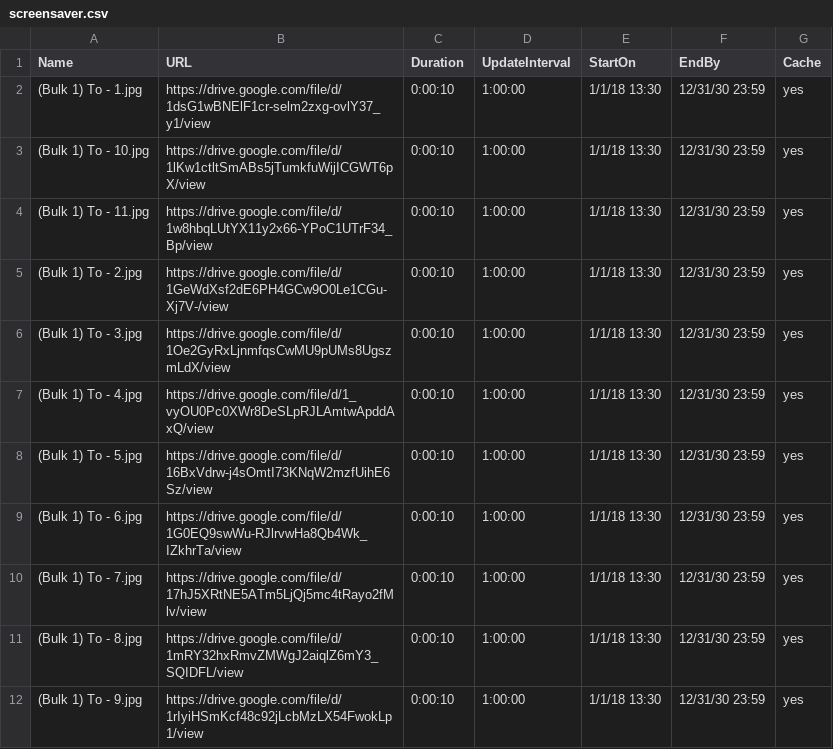
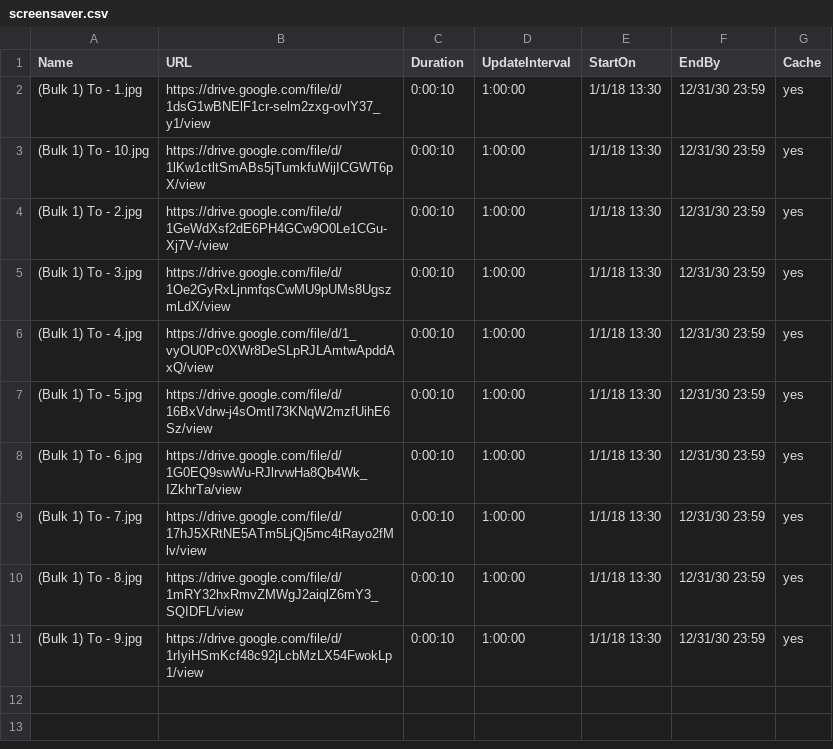
Before and after one commit to ams-ictfacilitator/GoogleSheetscsv, a CSV file: file/screensaver.csv, drawn as a sheet.

Commit message:
Auto-update CSV from Gratitude Monitor Google Sheets

```diff
--- a/file/screensaver.csv
+++ b/file/screensaver.csv
@@ -3,3 +3,2 @@ Name,URL,Duration,UpdateInterval,StartOn,EndBy,Cache
 (Bulk 1) To - 10.jpg,https://drive.google.com/file/d/1lKw1ctltSmABs5jTumkfuWijICGWT6pX/view,0:00:10,1:00:00,1/1/18 13:30,12/31/30 23:59,yes
-(Bulk 1) To - 11.jpg,https://drive.google.com/file/d/1w8hbqLUtYX11y2x66-YPoC1UTrF34_Bp/view,0:00:10,1:00:00,1/1/18 13:30,12/31/30 23:59,yes
 (Bulk 1) To - 2.jpg,https://drive.google.com/file/d/1GeWdXsf2dE6PH4GCw9O0Le1CGu-Xj7V-/view,0:00:10,1:00:00,1/1/18 13:30,12/31/30 23:59,yes
```
